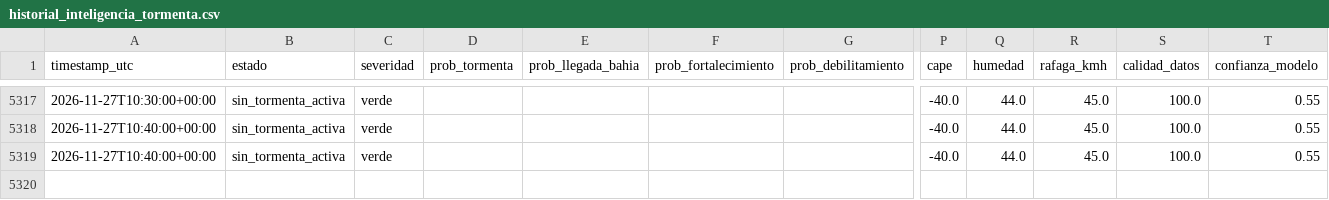
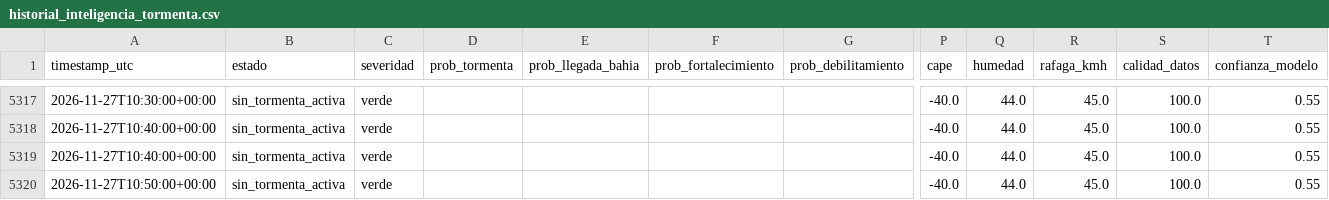
Before and after one commit to lucas12839/Clima-ar, a CSV file: data/ia/historial_inteligencia_tormenta.csv, drawn as a sheet; only a part is shown, gaps mark what is left out; rows hold the shown columns only; the diff names each change by its address in the sheet, - before the commit and + after, or states it on an @@ line.

```diff
--- a/data/ia/historial_inteligencia_tormenta.csv
+++ b/data/ia/historial_inteligencia_tormenta.csv
+row 5320: 2026-11-27T10:50:00+00:00 | sin_tormenta_activa | verde |  |  |  |  | -40.0 | 44.0 | 45.0 | 100.0 | 0.55
```
Also changed, not shown: 39 other files.
